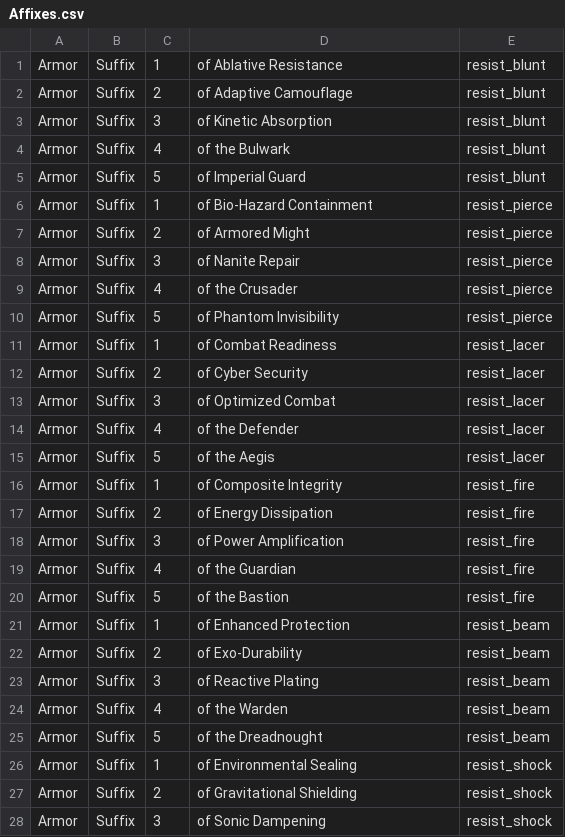
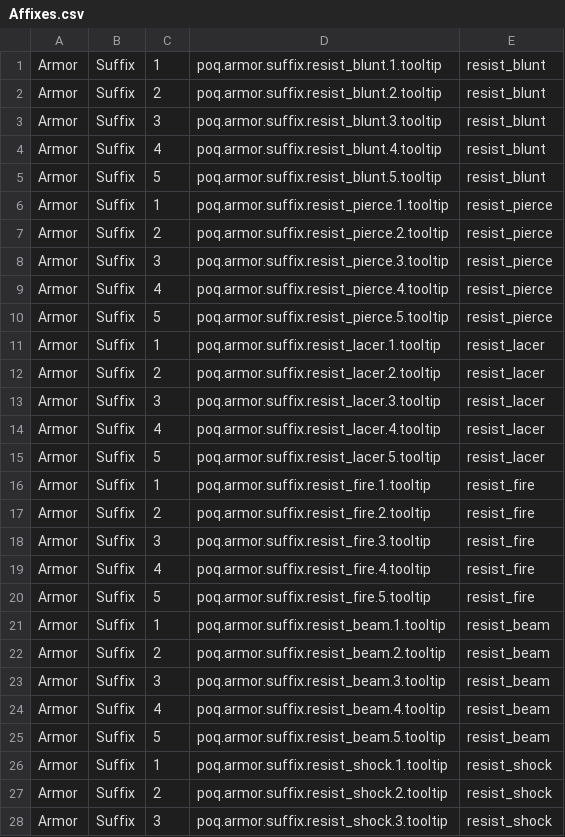
Before and after one commit to ARZUMATA/QM-ARZUMATA-PathOfQuasimorph, a CSV file: src/Files/Affixes.csv, drawn as a sheet; only a part is shown; the diff covers the shown part only.

```diff
--- a/src/Files/Affixes.csv
+++ b/src/Files/Affixes.csv
@@ -1,28 +1,28 @@
-Armor,Suffix,1,of Ablative Resistance,resist_blunt
-Armor,Suffix,2,of Adaptive Camouflage,resist_blunt
-Armor,Suffix,3,of Kinetic Absorption,resist_blunt
-Armor,Suffix,4,of the Bulwark,resist_blunt
-Armor,Suffix,5,of Imperial Guard,resist_blunt
-Armor,Suffix,1,of Bio-Hazard Containment,resist_pierce
-Armor,Suffix,2,of Armored Might,resist_pierce
-Armor,Suffix,3,of Nanite Repair,resist_pierce
-Armor,Suffix,4,of the Crusader,resist_pierce
-Armor,Suffix,5,of Phantom Invisibility,resist_pierce
-Armor,Suffix,1,of Combat Readiness,resist_lacer
-Armor,Suffix,2,of Cyber Security,resist_lacer
-Armor,Suffix,3,of Optimized Combat,resist_lacer
-Armor,Suffix,4,of the Defender,resist_lacer
-Armor,Suffix,5,of the Aegis,resist_lacer
-Armor,Suffix,1,of Composite Integrity,resist_fire
-Armor,Suffix,2,of Energy Dissipation,resist_fire
-Armor,Suffix,3,of Power Amplification,resist_fire
-Armor,Suffix,4,of the Guardian,resist_fire
-Armor,Suffix,5,of the Bastion,resist_fire
-Armor,Suffix,1,of Enhanced Protection,resist_beam
-Armor,Suffix,2,of Exo-Durability,resist_beam
-Armor,Suffix,3,of Reactive Plating,resist_beam
-Armor,Suffix,4,of the Warden,resist_beam
-Armor,Suffix,5,of the Dreadnought,resist_beam
-Armor,Suffix,1,of Environmental Sealing,resist_shock
-Armor,Suffix,2,of Gravitational Shielding,resist_shock
-Armor,Suffix,3,of Sonic Dampening,resist_shock
+Armor,Suffix,1,poq.armor.suffix.resist_blunt.1.tooltip,resist_blunt
+Armor,Suffix,2,poq.armor.suffix.resist_blunt.2.tooltip,resist_blunt
+Armor,Suffix,3,poq.armor.suffix.resist_blunt.3.tooltip,resist_blunt
+Armor,Suffix,4,poq.armor.suffix.resist_blunt.4.tooltip,resist_blunt
+Armor,Suffix,5,poq.armor.suffix.resist_blunt.5.tooltip,resist_blunt
+Armor,Suffix,1,poq.armor.suffix.resist_pierce.1.tooltip,resist_pierce
+Armor,Suffix,2,poq.armor.suffix.resist_pierce.2.tooltip,resist_pierce
+Armor,Suffix,3,poq.armor.suffix.resist_pierce.3.tooltip,resist_pierce
+Armor,Suffix,4,poq.armor.suffix.resist_pierce.4.tooltip,resist_pierce
+Armor,Suffix,5,poq.armor.suffix.resist_pierce.5.tooltip,resist_pierce
+Armor,Suffix,1,poq.armor.suffix.resist_lacer.1.tooltip,resist_lacer
+Armor,Suffix,2,poq.armor.suffix.resist_lacer.2.tooltip,resist_lacer
+Armor,Suffix,3,poq.armor.suffix.resist_lacer.3.tooltip,resist_lacer
+Armor,Suffix,4,poq.armor.suffix.resist_lacer.4.tooltip,resist_lacer
+Armor,Suffix,5,poq.armor.suffix.resist_lacer.5.tooltip,resist_lacer
+Armor,Suffix,1,poq.armor.suffix.resist_fire.1.tooltip,resist_fire
+Armor,Suffix,2,poq.armor.suffix.resist_fire.2.tooltip,resist_fire
+Armor,Suffix,3,poq.armor.suffix.resist_fire.3.tooltip,resist_fire
+Armor,Suffix,4,poq.armor.suffix.resist_fire.4.tooltip,resist_fire
+Armor,Suffix,5,poq.armor.suffix.resist_fire.5.tooltip,resist_fire
+Armor,Suffix,1,poq.armor.suffix.resist_beam.1.tooltip,resist_beam
+Armor,Suffix,2,poq.armor.suffix.resist_beam.2.tooltip,resist_beam
+Armor,Suffix,3,poq.armor.suffix.resist_beam.3.tooltip,resist_beam
+Armor,Suffix,4,poq.armor.suffix.resist_beam.4.tooltip,resist_beam
+Armor,Suffix,5,poq.armor.suffix.resist_beam.5.tooltip,resist_beam
+Armor,Suffix,1,poq.armor.suffix.resist_shock.1.tooltip,resist_shock
+Armor,Suffix,2,poq.armor.suffix.resist_shock.2.tooltip,resist_shock
+Armor,Suffix,3,poq.armor.suffix.resist_shock.3.tooltip,resist_shock
```
Also changed, not shown: 167 edited cells elsewhere in this file, 1 other file.
